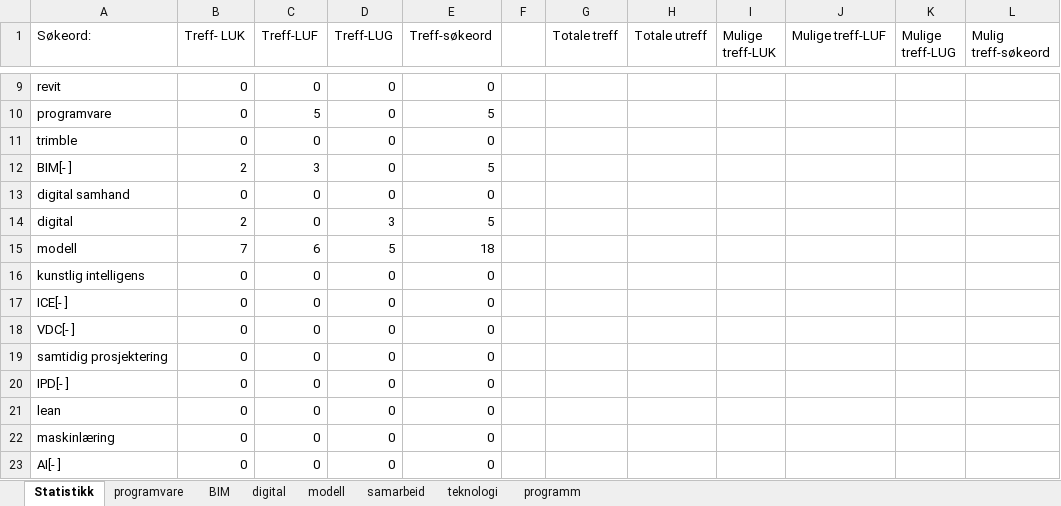
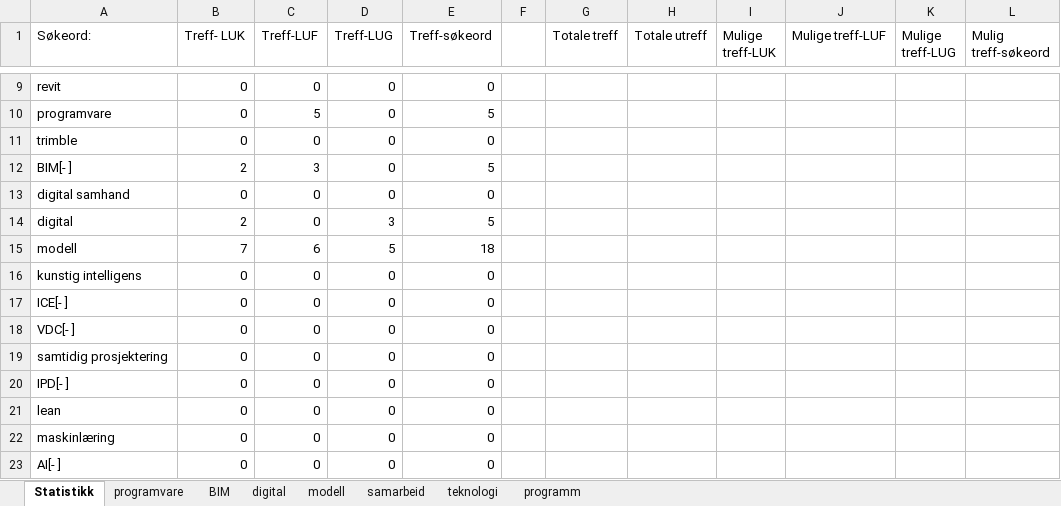
Before and after one commit to stianfuru/DIKU, an Excel workbook: resultat.xlsx, sheet Statistikk, drawn as a sheet; only a part is shown, gaps mark what is left out; values as stored, in another font and other column widths than the file's, no borders; charts and pictures not drawn; the diff names each change by its address in the sheet, - before the commit and + after, or states it on an @@ line.

```diff
--- a/resultat.xlsx (sheet Statistikk)
+++ b/resultat.xlsx (sheet Statistikk)
-A16 (Søkeord:): kunstlig intelligens
+A16 (Søkeord:): kunstig intelligens
```
Also changed, not shown: 3 other files.
